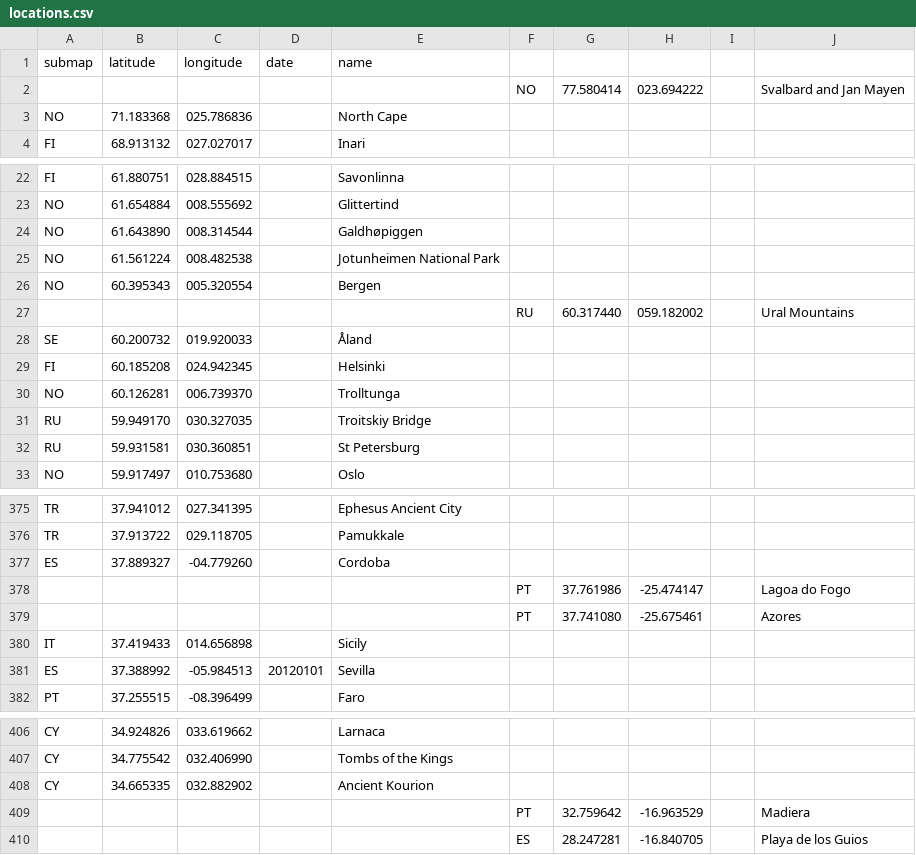
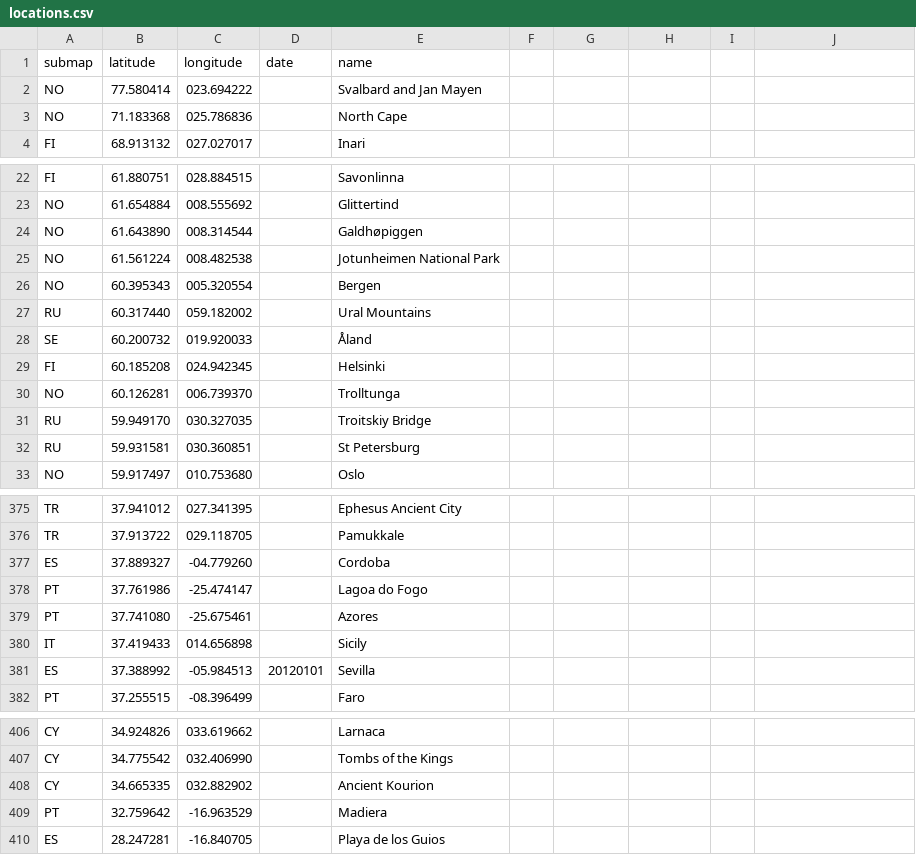
Before and after one commit to cgrundman/travel-map-visualization, a CSV file: eu/locations.csv, drawn as a sheet; only a part is shown, gaps mark what is left out.

```diff
--- a/eu/locations.csv
+++ b/eu/locations.csv
@@ -1,3 +1,3 @@
 submap,latitude,longitude,date,name,,,,,
-,,,,,NO,77.580414,023.694222,,Svalbard and Jan Mayen
+NO,77.580414,023.694222,,Svalbard and Jan Mayen
 NO,71.183368,025.786836,,North Cape
@@ -26,3 +26,3 @@ NO,61.561224,008.482538,,Jotunheimen National Park
 NO,60.395343,005.320554,,Bergen
-,,,,,RU,60.317440,059.182002,,Ural Mountains
+RU,60.317440,059.182002,,Ural Mountains
 SE,60.200732,019.920033,,Åland
@@ -377,4 +377,4 @@ TR,37.913722,029.118705,,Pamukkale
 ES,37.889327,-04.779260,,Cordoba
-,,,,,PT,37.761986,-25.474147,,Lagoa do Fogo
-,,,,,PT,37.741080,-25.675461,,Azores
+PT,37.761986,-25.474147,,Lagoa do Fogo
+PT,37.741080,-25.675461,,Azores
 IT,37.419433,014.656898,,Sicily
@@ -408,3 +408,3 @@ CY,34.775542,032.406990,,Tombs of the Kings
 CY,34.665335,032.882902,,Ancient Kourion
-,,,,,PT,32.759642,-16.963529,,Madiera
-,,,,,ES,28.247281,-16.840705,,Playa de los Guios
+PT,32.759642,-16.963529,,Madiera
+ES,28.247281,-16.840705,,Playa de los Guios
```
Also changed, not shown: 4 other files.
